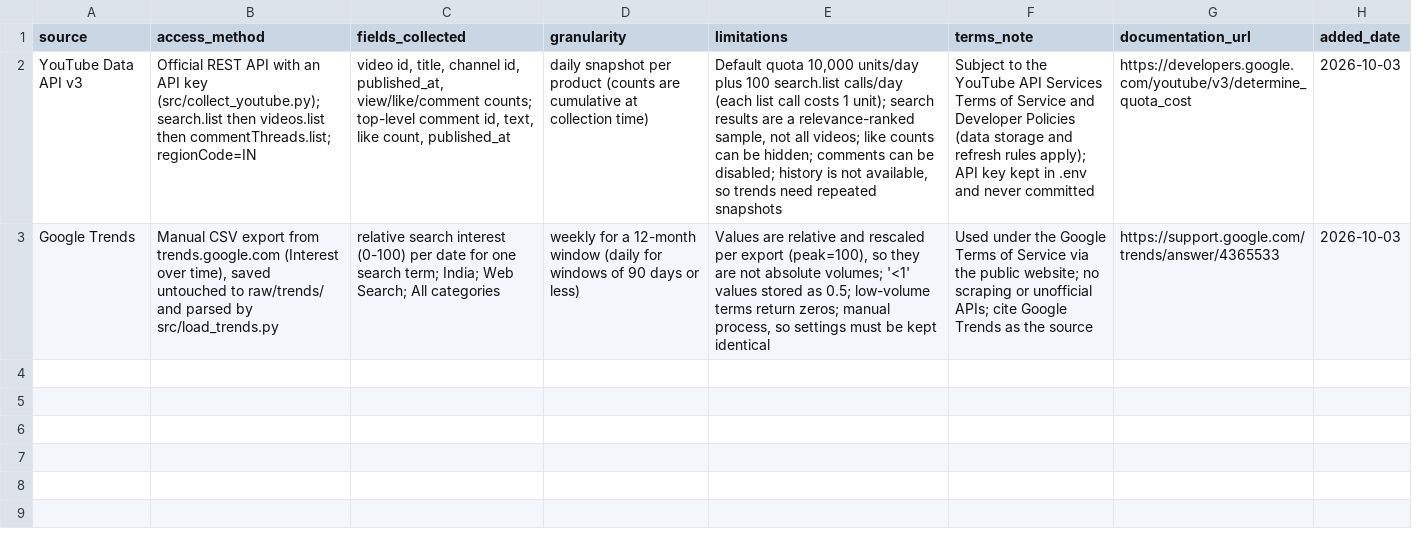
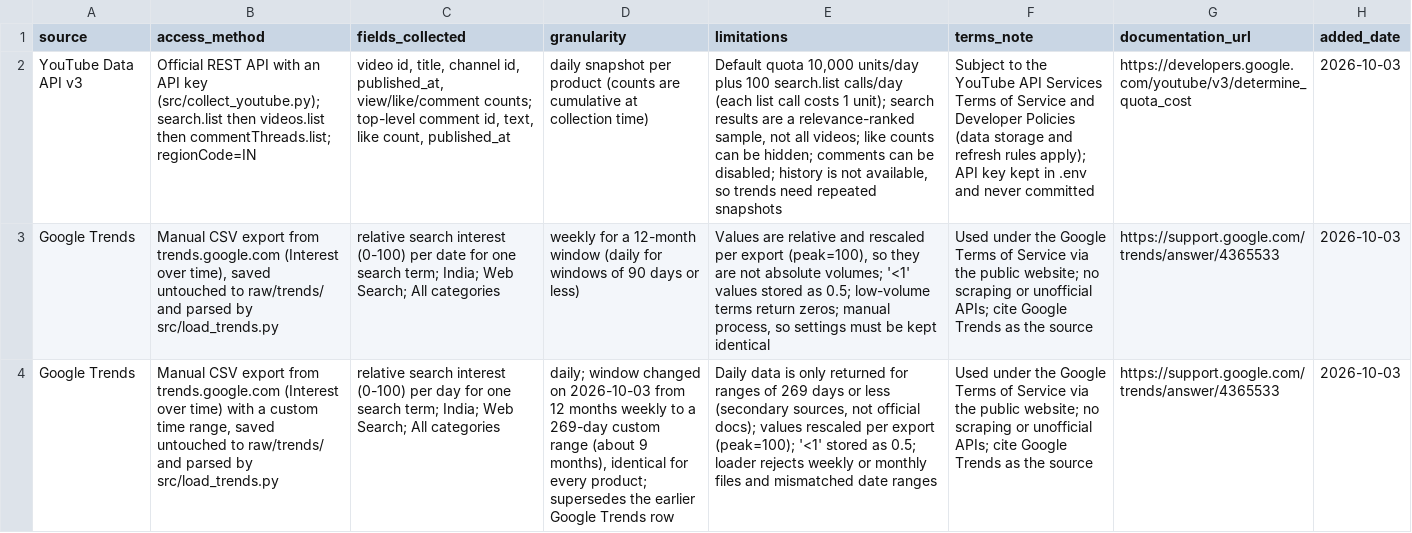
Before and after one commit to Ashwin-deals/viral-product-intelligence-, a CSV file: data/source_log.csv, drawn as a sheet; the diff names each change by its address in the sheet, - before the commit and + after, or states it on an @@ line.

Commit message:
Switch Google Trends to a 269-day daily window
The team moved from 12 months of weekly data to about 9 months of
daily data (India). The loader now rejects weekly or monthly files
(--allow-weekly keeps weekly as an option) and rejects batches whose
products' latest exports cover different date ranges, writing nothing
on failure. Guide, config, fixtures, tests and source_log updated.

```diff
--- a/data/source_log.csv
+++ b/data/source_log.csv
+row 4: Google Trends | Manual CSV export from trends.google.com (Interest over time) with a custom time range, saved untouched to raw/trends/ and parsed by src/load_trends.py | relative search interest (0-100) per day for one search term; India; Web Search; All categories | daily; window changed on 2026-10-03 from 12 months weekly to a 269-day custom range (about 9 months), identical for every product; supersedes the earlier Google Trends row | Daily data is only returned for ranges of 269 days or less (secondary sources, not official docs); values rescaled per export (peak=100); '<1' stored as 0.5; loader rejects weekly or monthly files and mismatched date ranges | Used under the Google Terms of Service via the public website; no scraping or unofficial APIs; cite Google Trends as the source | https://support.google.com/trends/answer/4365533 | 2026-10-03
```
Also changed, not shown: 5 other files.
